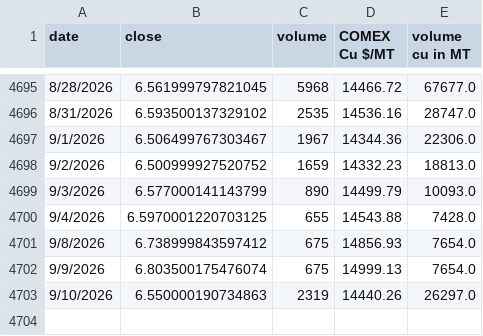
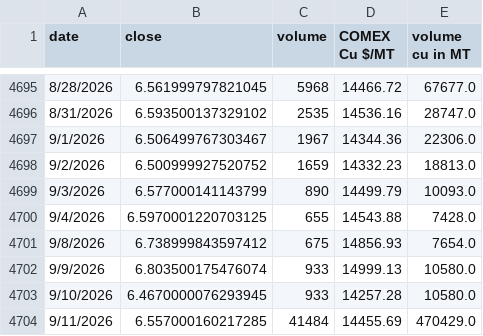
Before and after one commit to rahulmohamw/COMEX_scrap_v1, a CSV file: comex_copper_historical_data.csv, drawn as a sheet; only a part is shown, gaps mark what is left out.

```diff
--- a/comex_copper_historical_data.csv
+++ b/comex_copper_historical_data.csv
@@ -4701,3 +4701,4 @@ date,close,volume,COMEX Cu $/MT,volume cu in MT
 9/8/2026,6.738999843597412,675,14856.93,7654.0
-9/9/2026,6.803500175476074,675,14999.13,7654.0
-9/10/2026,6.550000190734863,2319,14440.26,26297.0
+9/9/2026,6.803500175476074,933,14999.13,10580.0
+9/10/2026,6.4670000076293945,933,14257.28,10580.0
+9/11/2026,6.557000160217285,41484,14455.69,470429.0
```
